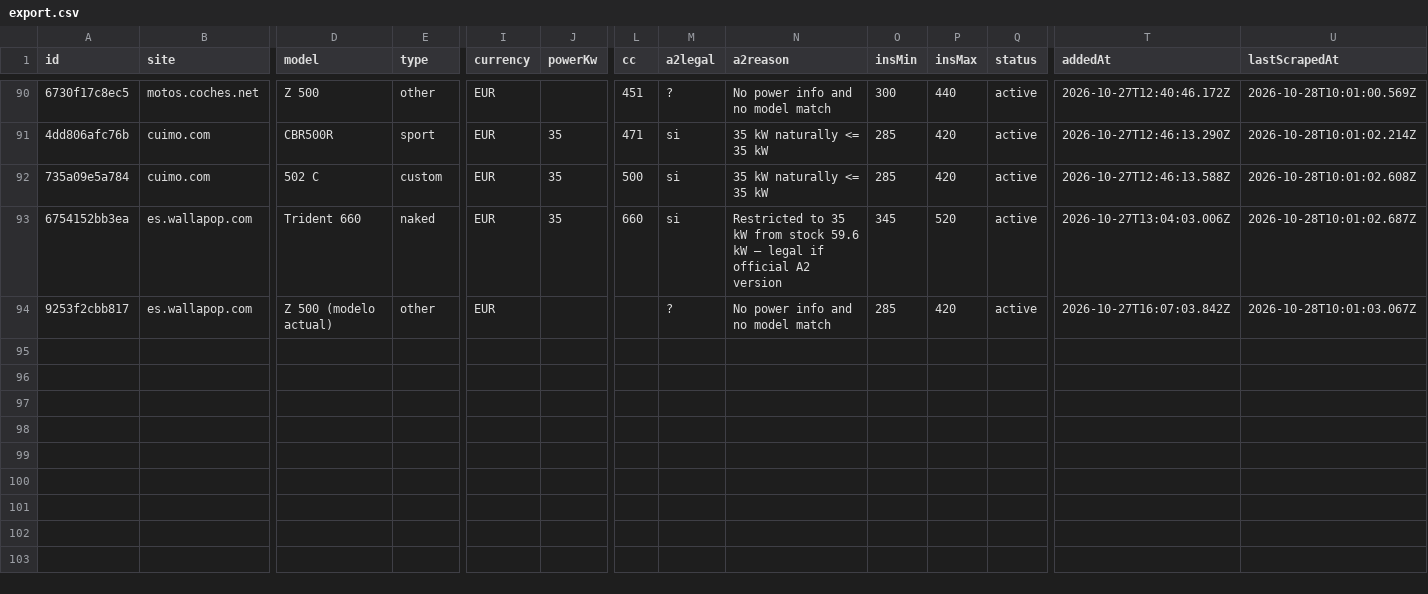
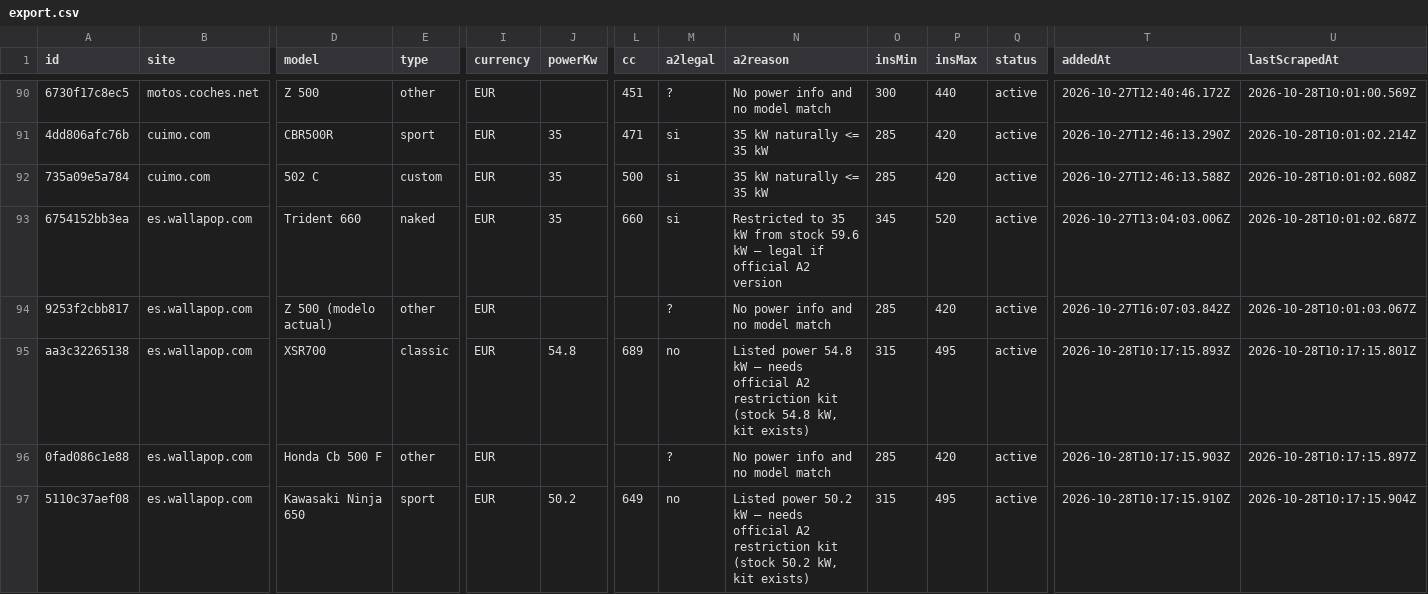
Before and after one commit to jonlautenschlager-partn/nnext-moto, a CSV file: data/export.csv, drawn as a sheet; only a part is shown, gaps mark what is left out; rows hold the shown columns only; the diff names each change by its address in the sheet, - before the commit and + after, or states it on an @@ line.

```diff
--- a/data/export.csv
+++ b/data/export.csv
+row 95: aa3c32265138 | es.wallapop.com | XSR700 | classic | EUR | 54.8 | 689 | no | Listed power 54.8 kW — needs official A2 restriction kit (stock 54.8 kW, kit exists) | 315 | 495 | active | 2026-10-28T10:17:15.893Z | 2026-10-28T10:17:15.801Z
+row 96: 0fad086c1e88 | es.wallapop.com | Honda Cb 500 F | other | EUR |  |  | ? | No power info and no model match | 285 | 420 | active | 2026-10-28T10:17:15.903Z | 2026-10-28T10:17:15.897Z
+row 97: 5110c37aef08 | es.wallapop.com | Kawasaki Ninja 650 | sport | EUR | 50.2 | 649 | no | Listed power 50.2 kW — needs official A2 restriction kit (stock 50.2 kW, kit exists) | 315 | 495 | active | 2026-10-28T10:17:15.910Z | 2026-10-28T10:17:15.904Z
```
Also changed, not shown: 2 other files.
